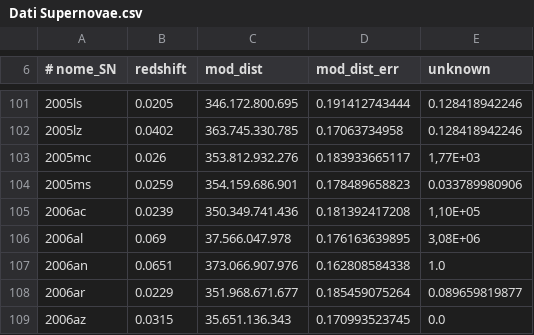
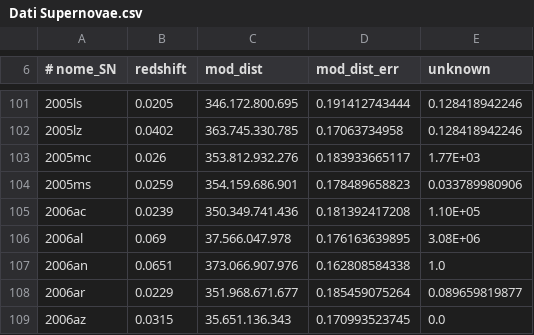
Before and after one commit to Progetto-Analisi-dati-2021/Hubble, a CSV file: Dati Supernovae.csv, drawn as a sheet; only a part is shown, gaps mark what is left out; the diff covers the shown part only.

Commit message:
ultime modifiche

```diff
--- a/Dati Supernovae.csv
+++ b/Dati Supernovae.csv
@@ -102,6 +102,6 @@
 2005lz;0.0402;363.745.330.785;0.17063734958;0.128418942246
-2005mc;0.026;353.812.932.276;0.183933665117;1,77E+03
+2005mc;0.026;353.812.932.276;0.183933665117;1.77E+03
 2005ms;0.0259;354.159.686.901;0.178489658823;0.033789980906
-2006ac;0.0239;350.349.741.436;0.181392417208;1,10E+05
-2006al;0.069;37.566.047.978;0.176163639895;3,08E+06
+2006ac;0.0239;350.349.741.436;0.181392417208;1.10E+05
+2006al;0.069;37.566.047.978;0.176163639895;3.08E+06
 2006an;0.0651;373.066.907.976;0.162808584338;1.0
```
Also changed, not shown: 26 edited cells elsewhere in this file.
